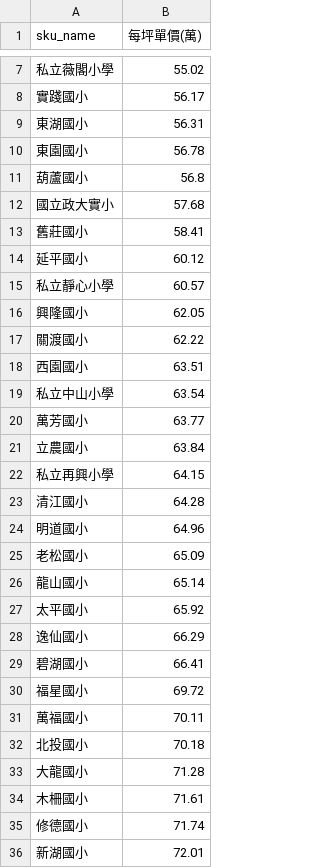
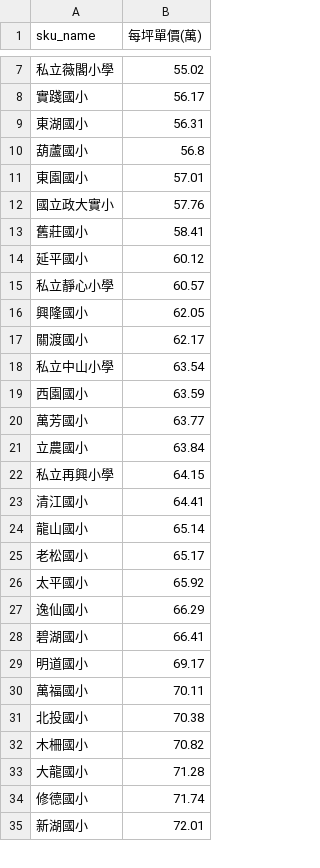
Before and after one commit to SSP6258/house_app, a CSV file: house_data/database/SKU_ave.csv, drawn as a sheet; only a part is shown, gaps mark what is left out; the diff covers the shown part only.

```diff
--- a/house_data/database/SKU_ave.csv
+++ b/house_data/database/SKU_ave.csv
@@ -9,5 +9,5 @@
 東湖國小,56.31
-東園國小,56.78
 葫蘆國小,56.8
-國立政大實小,57.68
+東園國小,57.01
+國立政大實小,57.76
 舊莊國小,58.41
@@ -16,5 +16,5 @@
 興隆國小,62.05
-關渡國小,62.22
-西園國小,63.51
+關渡國小,62.17
 私立中山小學,63.54
+西園國小,63.59
 萬芳國小,63.77
@@ -22,6 +22,5 @@
 私立再興小學,64.15
-清江國小,64.28
-明道國小,64.96
-老松國小,65.09
+清江國小,64.41
 龍山國小,65.14
+老松國小,65.17
 太平國小,65.92
@@ -29,7 +28,7 @@
 碧湖國小,66.41
-福星國小,69.72
+明道國小,69.17
 萬福國小,70.11
-北投國小,70.18
+北投國小,70.38
+木柵國小,70.82
 大龍國小,71.28
-木柵國小,71.61
 修德國小,71.74
```
Also changed, not shown: 22 added rows, 20 removed rows and 19 edited cells elsewhere in this file, house_data/database/DIST_ave.csv, house_data/database/MRT_ave.csv.
